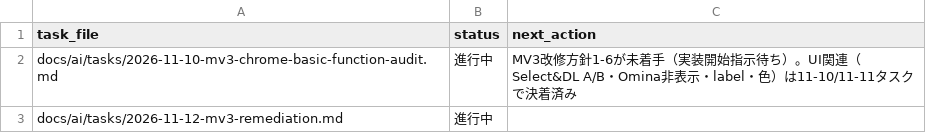
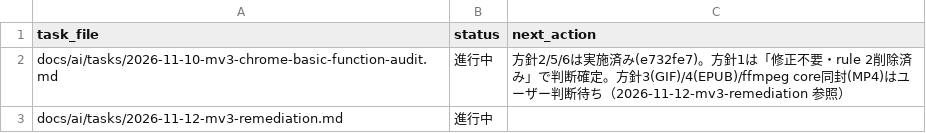
Before and after one commit to BWDSF3104/webextension-pixiv-toolkit, a TSV file: docs/ai/current-task.tsv, drawn as a sheet.

Commit message:
docs: 監査タスクのnext_actionを実態に更新

```diff
--- a/docs/ai/current-task.tsv
+++ b/docs/ai/current-task.tsv
@@ -1,3 +1,3 @@
 task_file	status	next_action
-docs/ai/tasks/2026-11-10-mv3-chrome-basic-function-audit.md	進行中	MV3改修方針1-6が未着手（実装開始指示待ち）。UI関連（Select&DL A/B・Omina非表示・label・色）は11-10/11-11タスクで決着済み
+docs/ai/tasks/2026-11-10-mv3-chrome-basic-function-audit.md	進行中	方針2/5/6は実施済み(e732fe7)。方針1は「修正不要・rule 2削除済み」で判断確定。方針3(GIF)/4(EPUB)/ffmpeg core同封(MP4)はユーザー判断待ち（2026-11-12-mv3-remediation 参照）
 docs/ai/tasks/2026-11-12-mv3-remediation.md	進行中	
```
Also changed, not shown: 1 other file.
